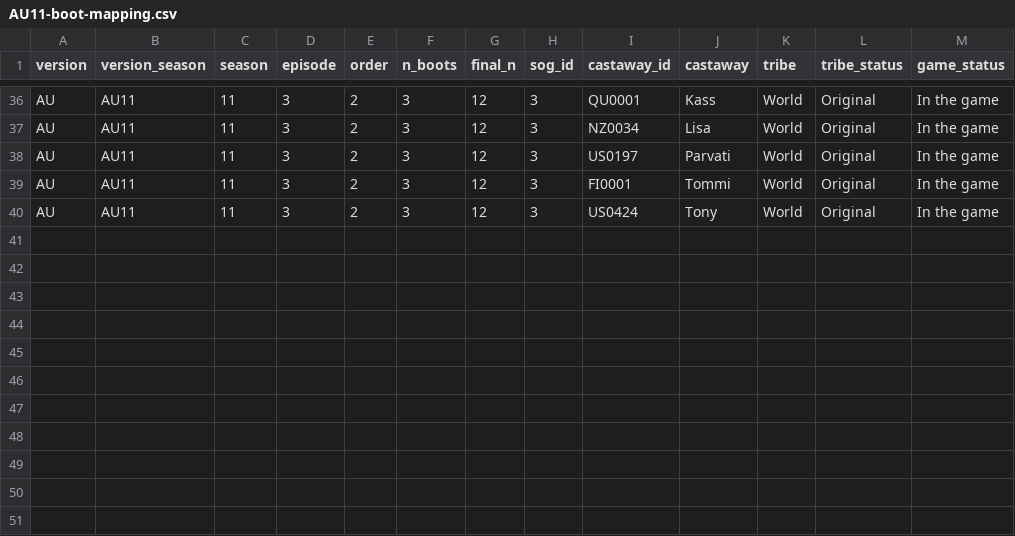
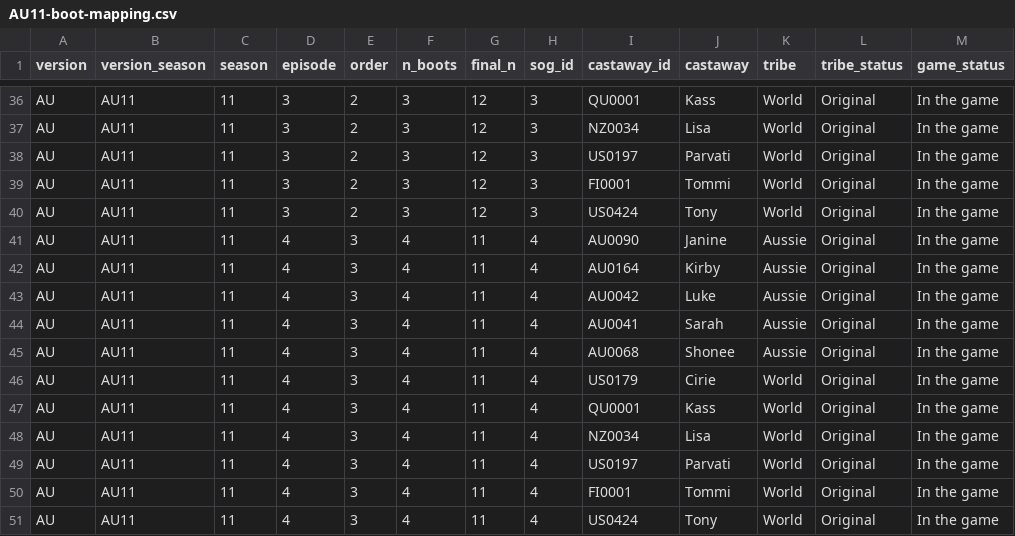
Before and after one commit to doehm/survivoR, a CSV file: dev/data/in-progress/AU11-boot-mapping.csv, drawn as a sheet; only a part is shown, gaps mark what is left out.

```diff
--- a/dev/data/in-progress/AU11-boot-mapping.csv
+++ b/dev/data/in-progress/AU11-boot-mapping.csv
@@ -40 +40,12 @@ AU,AU11,11,3,2,3,12,3,FI0001,Tommi,World,Original,In the game
 AU,AU11,11,3,2,3,12,3,US0424,Tony,World,Original,In the game
+AU,AU11,11,4,3,4,11,4,AU0090,Janine,Aussie,Original,In the game
+AU,AU11,11,4,3,4,11,4,AU0164,Kirby,Aussie,Original,In the game
+AU,AU11,11,4,3,4,11,4,AU0042,Luke,Aussie,Original,In the game
+AU,AU11,11,4,3,4,11,4,AU0041,Sarah,Aussie,Original,In the game
+AU,AU11,11,4,3,4,11,4,AU0068,Shonee,Aussie,Original,In the game
+AU,AU11,11,4,3,4,11,4,US0179,Cirie,World,Original,In the game
+AU,AU11,11,4,3,4,11,4,QU0001,Kass,World,Original,In the game
+AU,AU11,11,4,3,4,11,4,NZ0034,Lisa,World,Original,In the game
+AU,AU11,11,4,3,4,11,4,US0197,Parvati,World,Original,In the game
+AU,AU11,11,4,3,4,11,4,FI0001,Tommi,World,Original,In the game
+AU,AU11,11,4,3,4,11,4,US0424,Tony,World,Original,In the game
```
Also changed, not shown: dev/data/in-progress/valid-selections.csv, 29 other files.
